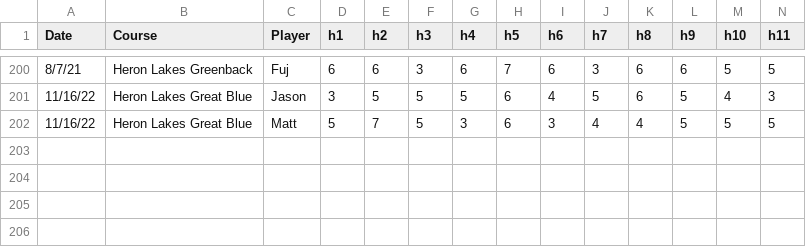
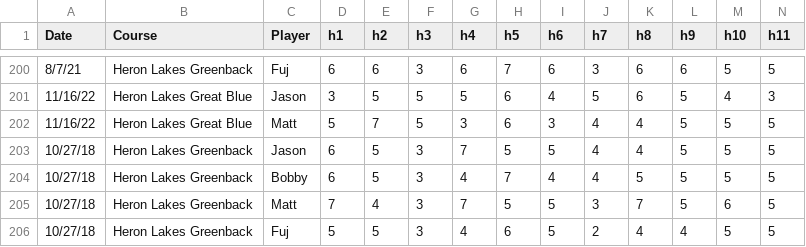
Before and after one commit to jasonellingson/golf_scores, a CSV file: golf_scores.csv, drawn as a sheet; only a part is shown, gaps mark what is left out; rows hold the shown columns only; the diff names each change by its address in the sheet, - before the commit and + after, or states it on an @@ line.

Commit message:
added 10/27/2018

```diff
--- a/golf_scores.csv
+++ b/golf_scores.csv
+row 203: 10/27/18 | Heron Lakes Greenback | Jason | 6 | 5 | 3 | 7 | 5 | 5 | 4 | 4 | 5 | 5 | 5
+row 204: 10/27/18 | Heron Lakes Greenback | Bobby | 6 | 5 | 3 | 4 | 7 | 4 | 4 | 5 | 5 | 5 | 5
+row 205: 10/27/18 | Heron Lakes Greenback | Matt | 7 | 4 | 3 | 7 | 5 | 5 | 3 | 7 | 5 | 6 | 5
+row 206: 10/27/18 | Heron Lakes Greenback | Fuj | 5 | 5 | 3 | 4 | 6 | 5 | 2 | 4 | 4 | 5 | 5
```
